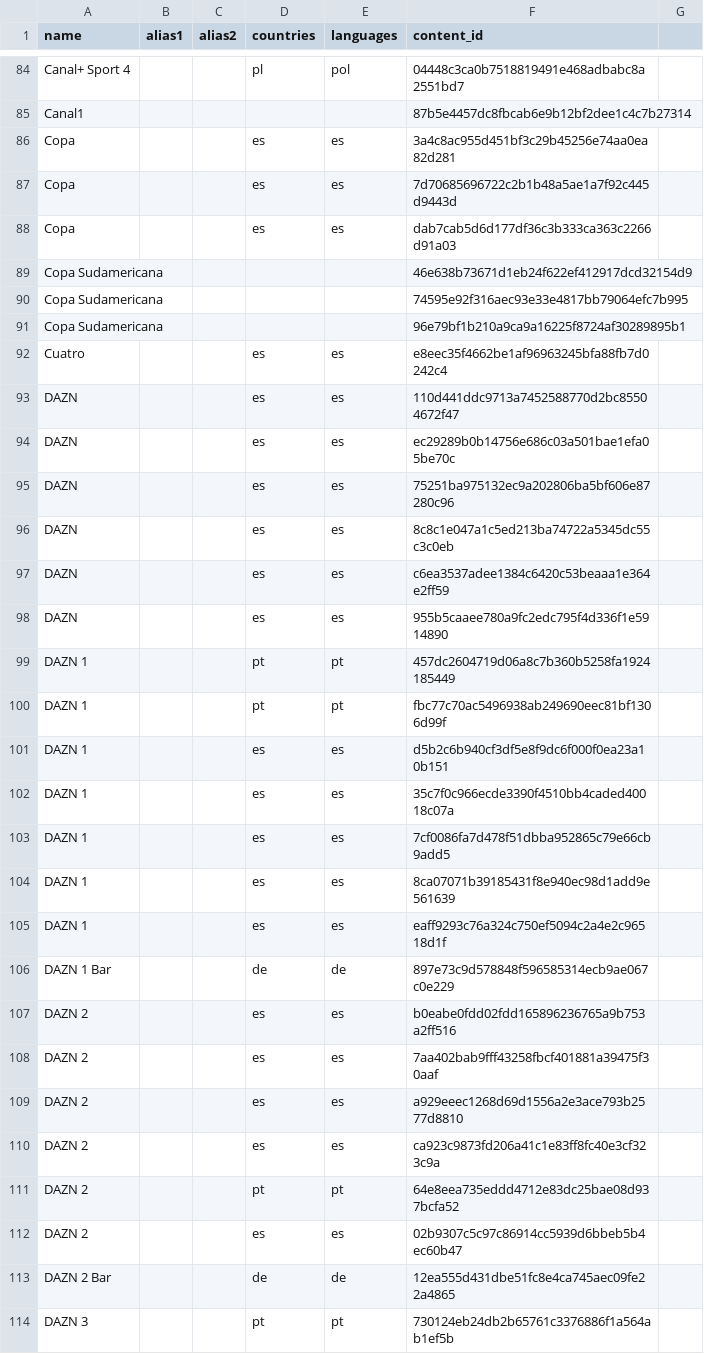
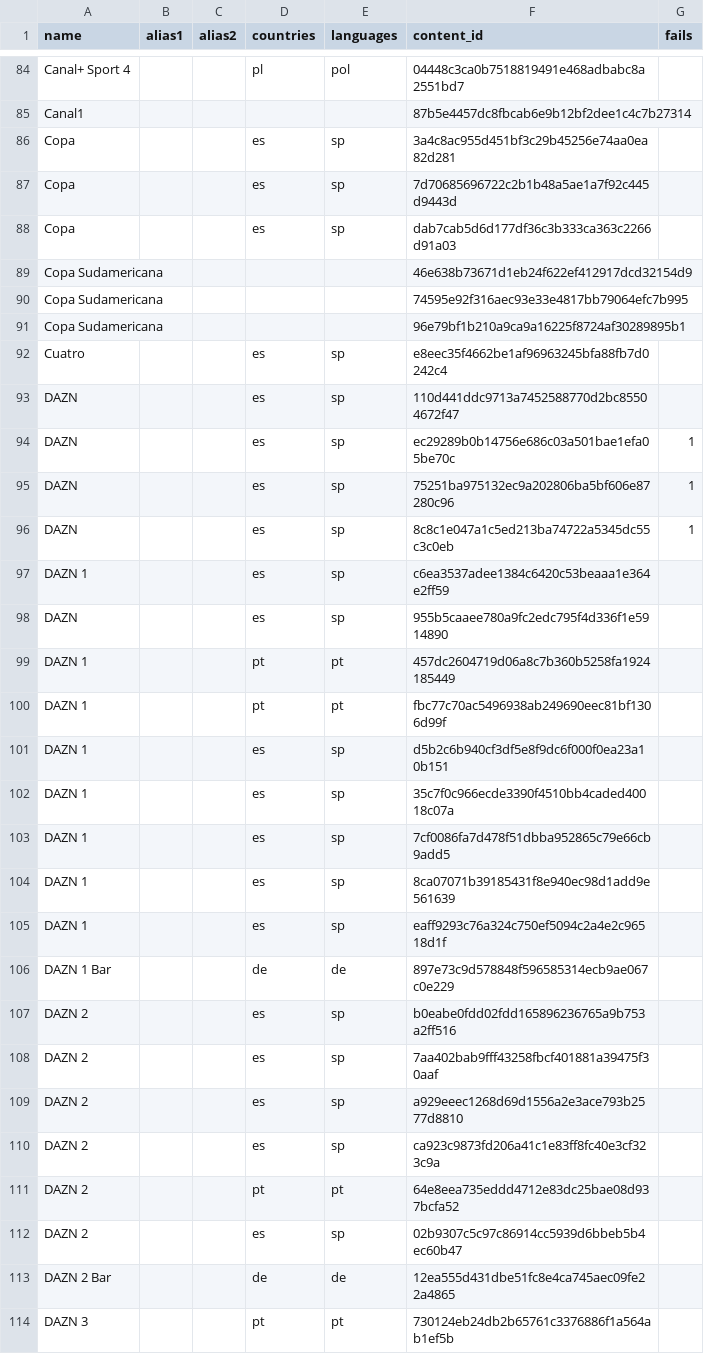
Before and after one commit to temp3ror/123, a CSV file: sportlinks.csv, drawn as a sheet; only a part is shown, gaps mark what is left out; the diff covers the shown part only.

```diff
--- a/sportlinks.csv
+++ b/sportlinks.csv
@@ -1 +1 @@
-name,alias1,alias2,countries,languages,content_id
+name,alias1,alias2,countries,languages,content_id,fails
@@ -86,3 +86,3 @@ Canal1,,,,,87b5e4457dc8fbcab6e9b12bf2dee1c4c7b27314
-Copa,,,es,es,3a4c8ac955d451bf3c29b45256e74aa0ea82d281
-Copa,,,es,es,7d70685696722c2b1b48a5ae1a7f92c445d9443d
-Copa,,,es,es,dab7cab5d6d177df36c3b333ca363c2266d91a03
+Copa,,,es,sp,3a4c8ac955d451bf3c29b45256e74aa0ea82d281,
+Copa,,,es,sp,7d70685696722c2b1b48a5ae1a7f92c445d9443d,
+Copa,,,es,sp,dab7cab5d6d177df36c3b333ca363c2266d91a03,
@@ -92,7 +92,7 @@ Copa Sudamericana,,,,,96e79bf1b210a9ca9a16225f8724af30289895b1
-Cuatro,,,es,es,e8eec35f4662be1af96963245bfa88fb7d0242c4
-DAZN,,,es,es,110d441ddc9713a7452588770d2bc85504672f47
-DAZN,,,es,es,ec29289b0b14756e686c03a501bae1efa05be70c
-DAZN,,,es,es,75251ba975132ec9a202806ba5bf606e87280c96
-DAZN,,,es,es,8c8c1e047a1c5ed213ba74722a5345dc55c3c0eb
-DAZN,,,es,es,c6ea3537adee1384c6420c53beaaa1e364e2ff59
-DAZN,,,es,es,955b5caaee780a9fc2edc795f4d336f1e5914890
+Cuatro,,,es,sp,e8eec35f4662be1af96963245bfa88fb7d0242c4,
+DAZN,,,es,sp,110d441ddc9713a7452588770d2bc85504672f47,
+DAZN,,,es,sp,ec29289b0b14756e686c03a501bae1efa05be70c,1
+DAZN,,,es,sp,75251ba975132ec9a202806ba5bf606e87280c96,1
+DAZN,,,es,sp,8c8c1e047a1c5ed213ba74722a5345dc55c3c0eb,1
+DAZN 1,,,es,sp,c6ea3537adee1384c6420c53beaaa1e364e2ff59,
+DAZN,,,es,sp,955b5caaee780a9fc2edc795f4d336f1e5914890,
@@ -101,5 +101,5 @@ DAZN 1,,,pt,pt,fbc77c70ac5496938ab249690eec81bf1306d99f
-DAZN 1,,,es,es,d5b2c6b940cf3df5e8f9dc6f000f0ea23a10b151
-DAZN 1,,,es,es,35c7f0c966ecde3390f4510bb4caded40018c07a
-DAZN 1,,,es,es,7cf0086fa7d478f51dbba952865c79e66cb9add5
-DAZN 1,,,es,es,8ca07071b39185431f8e940ec98d1add9e561639
-DAZN 1,,,es,es,eaff9293c76a324c750ef5094c2a4e2c96518d1f
+DAZN 1,,,es,sp,d5b2c6b940cf3df5e8f9dc6f000f0ea23a10b151,
+DAZN 1,,,es,sp,35c7f0c966ecde3390f4510bb4caded40018c07a,
+DAZN 1,,,es,sp,7cf0086fa7d478f51dbba952865c79e66cb9add5,
+DAZN 1,,,es,sp,8ca07071b39185431f8e940ec98d1add9e561639,
+DAZN 1,,,es,sp,eaff9293c76a324c750ef5094c2a4e2c96518d1f,
@@ -107,4 +107,4 @@ DAZN 1 Bar,,,de,de,897e73c9d578848f596585314ecb9ae067c0e229
-DAZN 2,,,es,es,b0eabe0fdd02fdd165896236765a9b753a2ff516
-DAZN 2,,,es,es,7aa402bab9fff43258fbcf401881a39475f30aaf
-DAZN 2,,,es,es,a929eeec1268d69d1556a2e3ace793b2577d8810
-DAZN 2,,,es,es,ca923c9873fd206a41c1e83ff8fc40e3cf323c9a
+DAZN 2,,,es,sp,b0eabe0fdd02fdd165896236765a9b753a2ff516,
+DAZN 2,,,es,sp,7aa402bab9fff43258fbcf401881a39475f30aaf,
+DAZN 2,,,es,sp,a929eeec1268d69d1556a2e3ace793b2577d8810,
+DAZN 2,,,es,sp,ca923c9873fd206a41c1e83ff8fc40e3cf323c9a,
@@ -112 +112 @@ DAZN 2 ,,,pt,pt,64e8eea735eddd4712e83dc25bae08d937bcfa52
-DAZN 2 ,,,es,es,02b9307c5c97c86914cc5939d6bbeb5b4ec60b47
+DAZN 2 ,,,es,sp,02b9307c5c97c86914cc5939d6bbeb5b4ec60b47,
```
Also changed, not shown: 160 edited cells elsewhere in this file.
